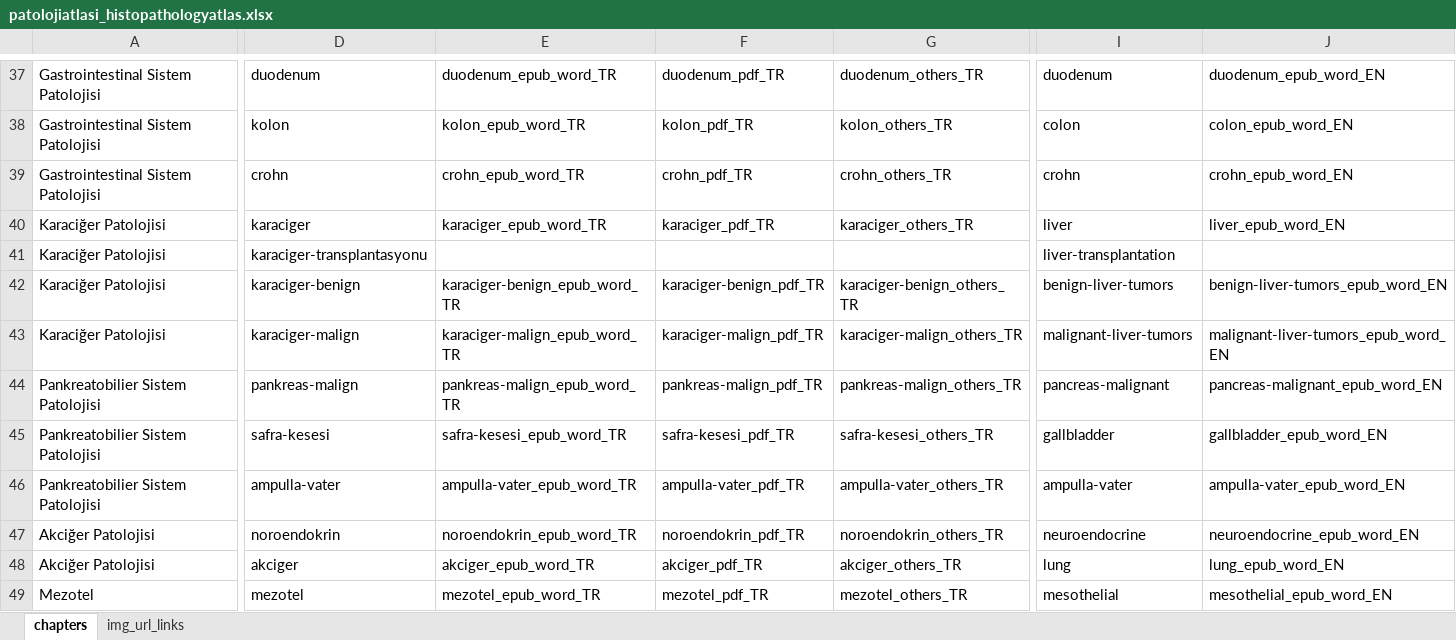
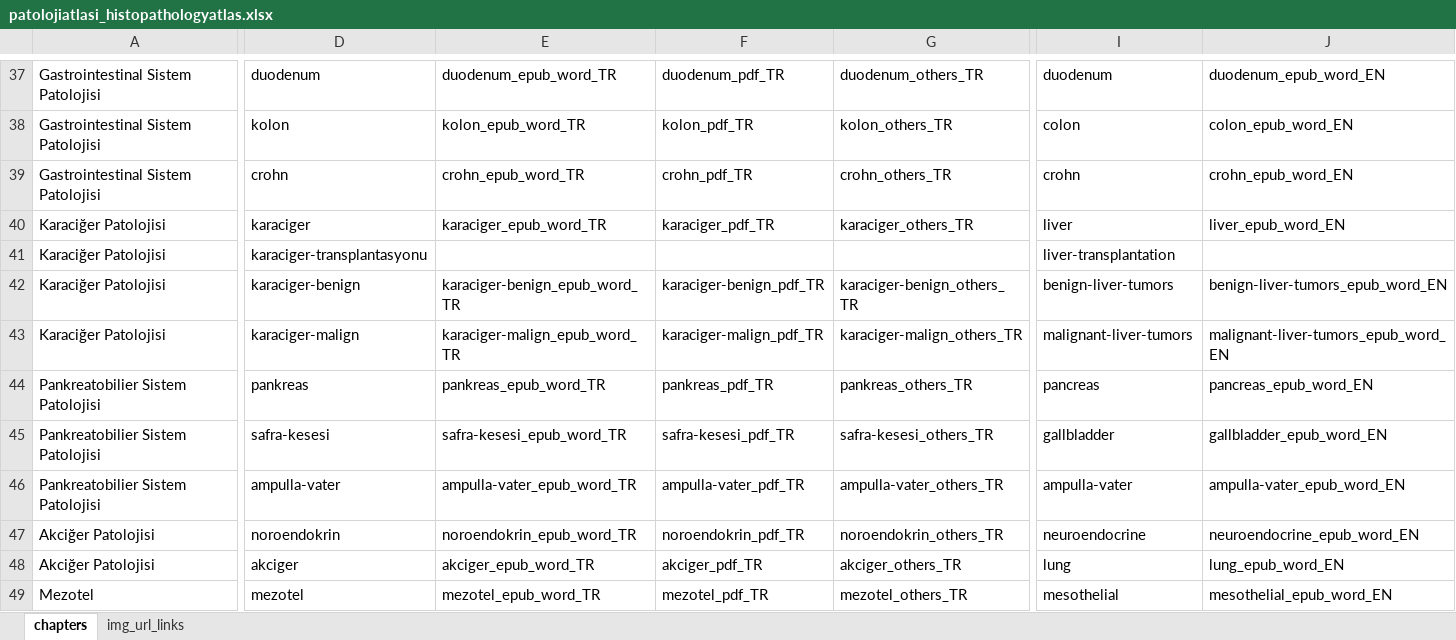
Before and after one commit to patolojiatlasi/patolojiatlasi.github.io, an Excel workbook: patolojiatlasi_histopathologyatlas.xlsx, sheet chapters, drawn as a sheet; only a part is shown, gaps mark what is left out; values as stored, in another font and other column widths than the file's, no borders; the diff covers the shown part only; the diff names each change by its address in the sheet, - before the commit and + after, or states it on an @@ line.

Commit message:
Update patolojiatlasi_histopathologyatlas.xlsx

```diff
--- a/patolojiatlasi_histopathologyatlas.xlsx (sheet chapters)
+++ b/patolojiatlasi_histopathologyatlas.xlsx (sheet chapters)
-D44: pankreas-malign
+D44: pankreas
-E44: pankreas-malign_epub_word_TR
+E44: pankreas_epub_word_TR
-F44: pankreas-malign_pdf_TR
+F44: pankreas_pdf_TR
-G44: pankreas-malign_others_TR
+G44: pankreas_others_TR
-I44: pancreas-malignant
+I44: pancreas
-J44: pancreas-malignant_epub_word_EN
+J44: pancreas_epub_word_EN
```
Also changed, not shown: 1 edited cell elsewhere in this sheet.
